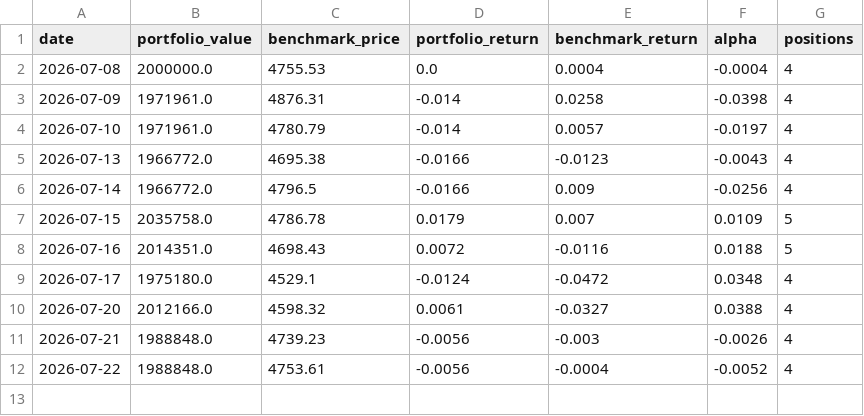
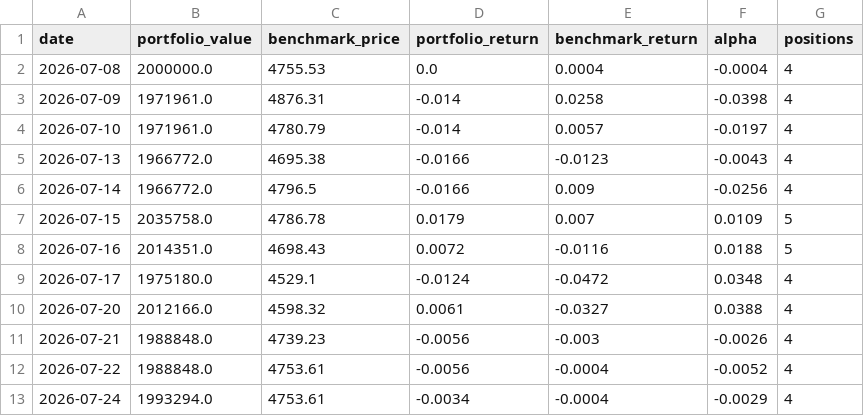
Before and after one commit to huangjialing0010/da-a-trading, a CSV file: output/performance_trend.csv, drawn as a sheet; the diff names each change by its address in the sheet, - before the commit and + after, or states it on an @@ line.

```diff
--- a/output/performance_trend.csv
+++ b/output/performance_trend.csv
+row 13: 2026-07-24 | 1993294.0 | 4753.61 | -0.0034 | -0.0004 | -0.0029 | 4
```
Also changed, not shown: output/backtest/equity_curve.csv, output/backtest/trades.csv, 23 other files.
